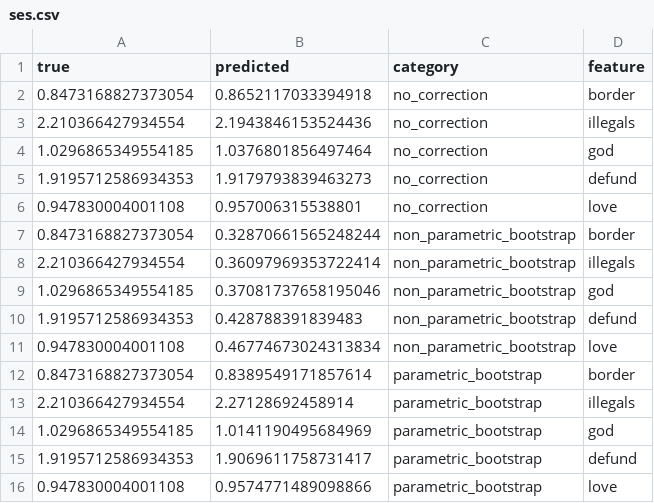
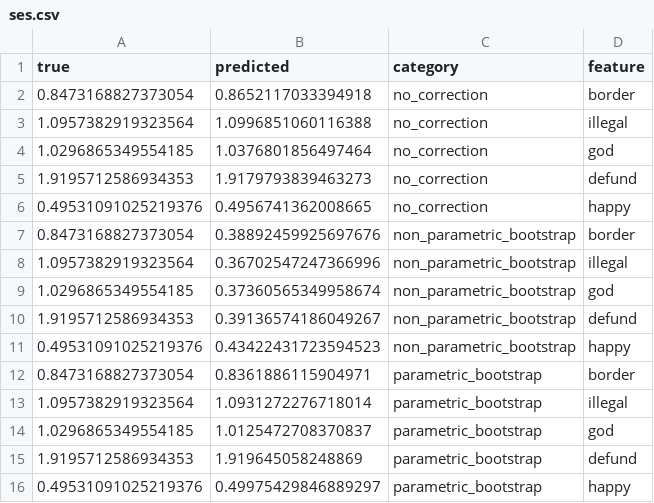
Before and after one commit to dhaar-data/DSC180B-project, a CSV file: results/inference/ses.csv, drawn as a sheet.

Commit message:
final results

```diff
--- a/results/inference/ses.csv
+++ b/results/inference/ses.csv
@@ -2,15 +2,15 @@ true,predicted,category,feature
 0.8473168827373054,0.8652117033394918,no_correction,border
-2.210366427934554,2.1943846153524436,no_correction,illegals
+1.0957382919323564,1.0996851060116388,no_correction,illegal
 1.0296865349554185,1.0376801856497464,no_correction,god
 1.9195712586934353,1.9179793839463273,no_correction,defund
-0.947830004001108,0.957006315538801,no_correction,love
-0.8473168827373054,0.32870661565248244,non_parametric_bootstrap,border
-2.210366427934554,0.36097969353722414,non_parametric_bootstrap,illegals
-1.0296865349554185,0.37081737658195046,non_parametric_bootstrap,god
-1.9195712586934353,0.428788391839483,non_parametric_bootstrap,defund
-0.947830004001108,0.46774673024313834,non_parametric_bootstrap,love
-0.8473168827373054,0.8389549171857614,parametric_bootstrap,border
-2.210366427934554,2.27128692458914,parametric_bootstrap,illegals
-1.0296865349554185,1.0141190495684969,parametric_bootstrap,god
-1.9195712586934353,1.9069611758731417,parametric_bootstrap,defund
-0.947830004001108,0.9574771489098866,parametric_bootstrap,love
+0.49531091025219376,0.4956741362008665,no_correction,happy
+0.8473168827373054,0.38892459925697676,non_parametric_bootstrap,border
+1.0957382919323564,0.36702547247366996,non_parametric_bootstrap,illegal
+1.0296865349554185,0.37360565349958674,non_parametric_bootstrap,god
+1.9195712586934353,0.39136574186049267,non_parametric_bootstrap,defund
+0.49531091025219376,0.43422431723594523,non_parametric_bootstrap,happy
+0.8473168827373054,0.8361886115904971,parametric_bootstrap,border
+1.0957382919323564,1.0931272276718014,parametric_bootstrap,illegal
+1.0296865349554185,1.0125472708370837,parametric_bootstrap,god
+1.9195712586934353,1.919645058248869,parametric_bootstrap,defund
+0.49531091025219376,0.49975429846889297,parametric_bootstrap,happy
```
Also changed, not shown: results/inference/estimators.csv, results/inference/t_stat.csv, 8 other files.
